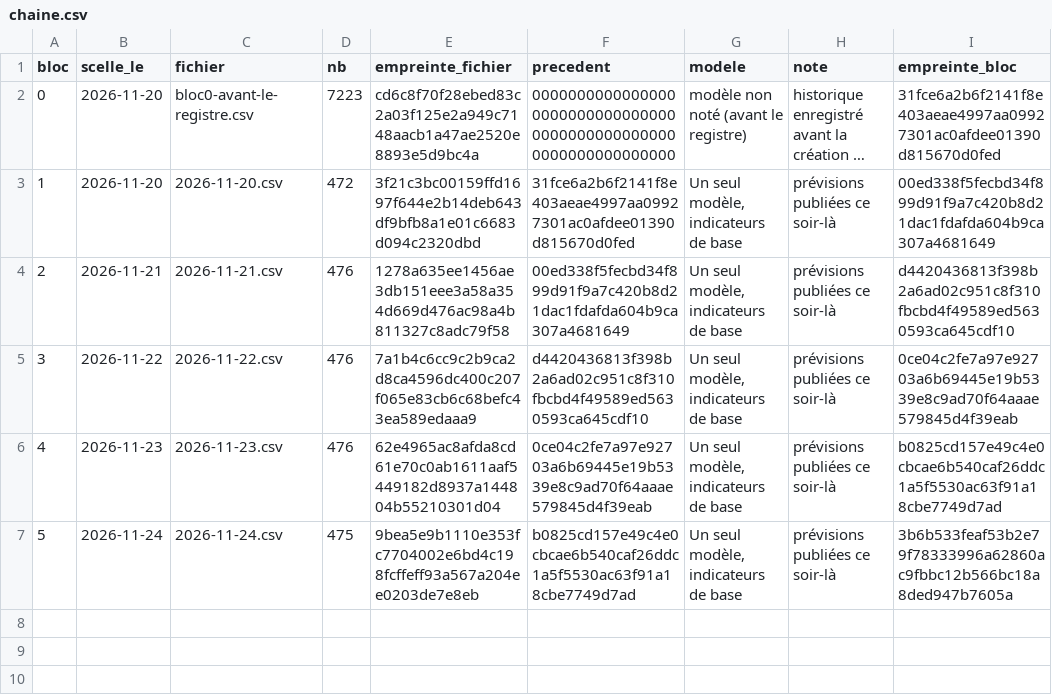
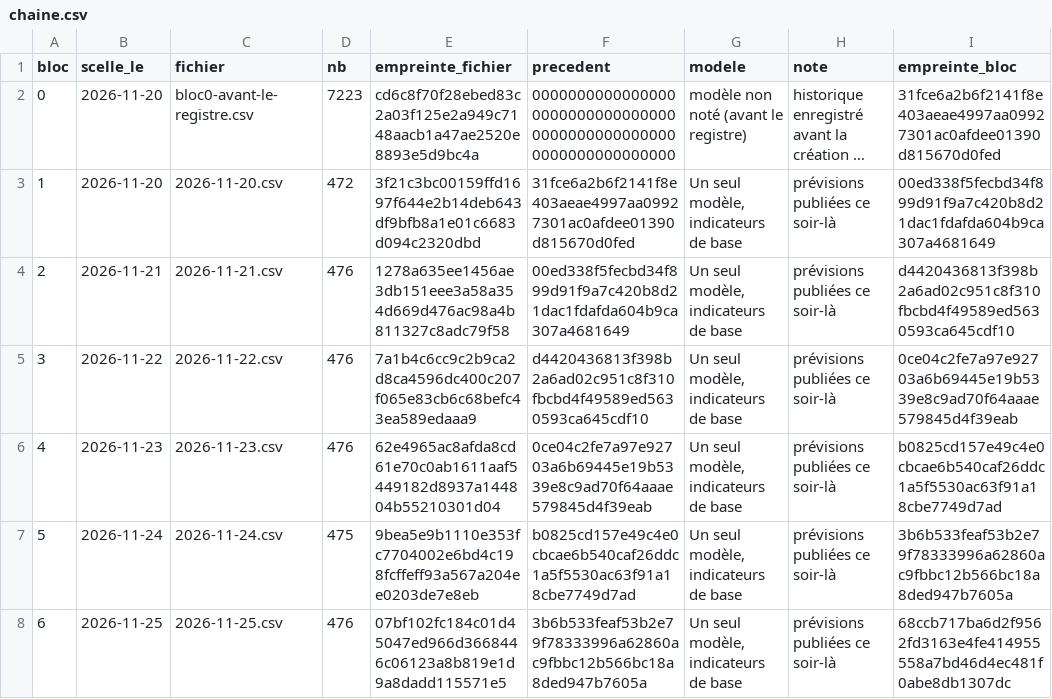
Before and after one commit to maxitemmmm-eng/radar-bourse, a CSV file: historique/registre/chaine.csv, drawn as a sheet; long unchanged cells end in ….

```diff
--- a/historique/registre/chaine.csv
+++ b/historique/registre/chaine.csv
@@ -7 +7,2 @@ bloc,scelle_le,fichier,nb,empreinte_fichier,precedent,modele,note,empreinte_bloc
 5,2026-11-24,2026-11-24.csv,475,9bea5e9b1110e353fc7704002e6bd4c198fcffeff93a567a204ee0203de7e8eb,b0825cd157e49c4e0cbcae6b540caf26ddc1a5f5530ac63f91a18cbe7749d7ad,"Un seul modèle, indicateurs de base",prévisions publiées ce soir-là,3b6b533feaf53b2e79f78333996a62860ac9fbbc12b566bc18a8ded947b7605a
+6,2026-11-25,2026-11-25.csv,476,07bf102fc184c01d45047ed966d3668446c06123a8b819e1d9a8dadd115571e5,3b6b533feaf53b2e79f78333996a62860ac9fbbc12b566bc18a8ded947b7605a,"Un seul modèle, indicateurs de base",prévisions publiées ce soir-là,68ccb717ba6d2f9562fd3163e4fe414955558a7bd46d4ec481f0abe8db1307dc
```
Also changed, not shown: historique/marche_jour.csv, 9 other files.
